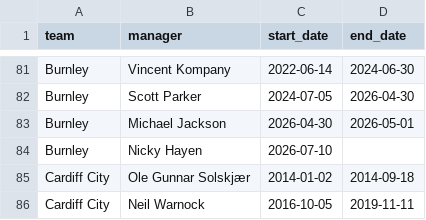
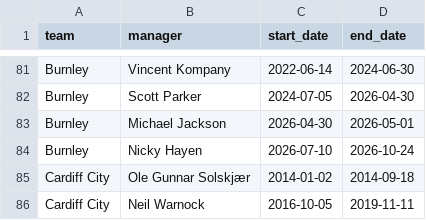
Before and after one commit to MelvTheGoat/Premier-League, a CSV file: data/external/managers_wikidata.csv, drawn as a sheet; only a part is shown, gaps mark what is left out.

```diff
--- a/data/external/managers_wikidata.csv
+++ b/data/external/managers_wikidata.csv
@@ -83,3 +83,3 @@ Burnley,Scott Parker,2024-07-05,2026-04-30
 Burnley,Michael Jackson,2026-04-30,2026-05-01
-Burnley,Nicky Hayen,2026-07-10,
+Burnley,Nicky Hayen,2026-07-10,2026-10-24
 Cardiff City,Ole Gunnar Solskjær,2014-01-02,2014-09-18
```
Also changed, not shown: 1 other file.
